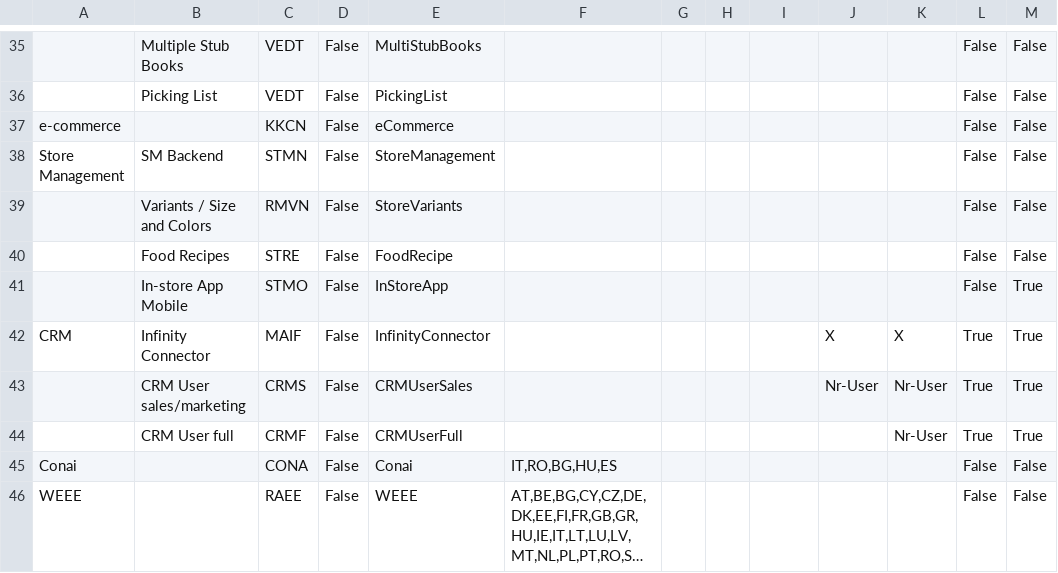
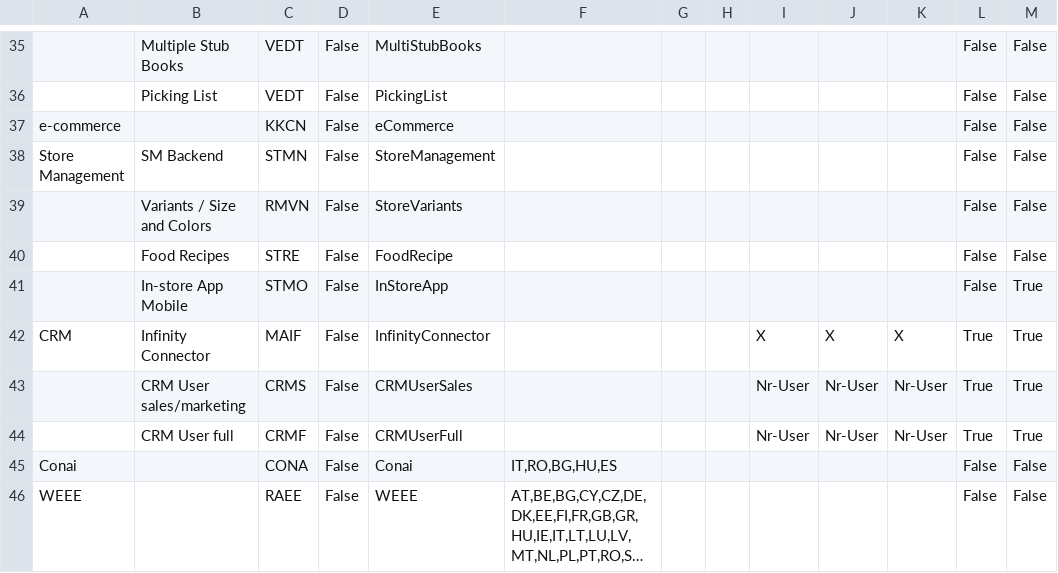
Before and after one commit to andrea-rinaldi-microarea/configurator, a CSV file: data/Administration & Services.csv, drawn as a sheet; only a part is shown, gaps mark what is left out; long unchanged cells end in ….

```diff
--- a/data/Administration & Services.csv
+++ b/data/Administration & Services.csv
@@ -41,5 +41,5 @@ Store Management;SM Backend;STMN;False;StoreManagement;;;;;;;False;False
 ;In-store App Mobile;STMO;False;InStoreApp;;;;;;;False;True
-CRM;Infinity Connector;MAIF;False;InfinityConnector;;;;;X;X;True;True
-;CRM User sales/marketing;CRMS;False;CRMUserSales;;;;;Nr-User;Nr-User;True;True
-;CRM User full;CRMF;False;CRMUserFull;;;;;;Nr-User;True;True
+CRM;Infinity Connector;MAIF;False;InfinityConnector;;;;X;X;X;True;True
+;CRM User sales/marketing;CRMS;False;CRMUserSales;;;;Nr-User;Nr-User;Nr-User;True;True
+;CRM User full;CRMF;False;CRMUserFull;;;;Nr-User;Nr-User;Nr-User;True;True
 Conai;;CONA;False;Conai;IT,RO,BG,HU,ES;;;;;;False;False
```
Also changed, not shown: data/Assembly & Materials.csv, data/Manufacturing.csv, 1 other file.
